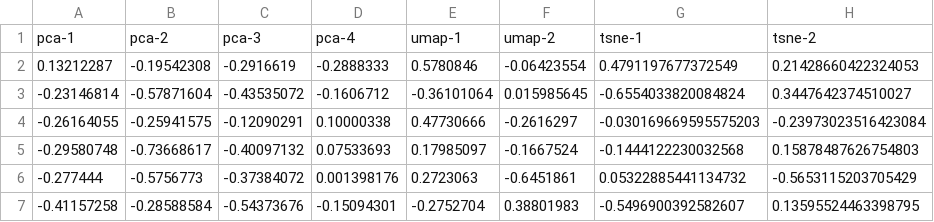
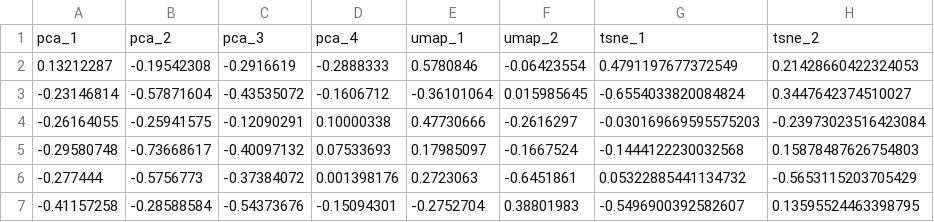
Before and after one commit to ersilia-os/eos2db3, a CSV file: model/framework/examples/run_output.csv (was model/framework/examples/output.csv), drawn as a sheet.

Commit message:
added columns and refactored examples

```diff
--- a/model/framework/examples/output.csv
+++ b/model/framework/examples/run_output.csv
@@ -1,2 +1,2 @@
-pca-1,pca-2,pca-3,pca-4,umap-1,umap-2,tsne-1,tsne-2
+pca_1,pca_2,pca_3,pca_4,umap_1,umap_2,tsne_1,tsne_2
 0.13212287,-0.19542308,-0.2916619,-0.2888333,0.5780846,-0.06423554,0.4791197677372549,0.21428660422324053
```
Also changed, not shown: 4 other files.
